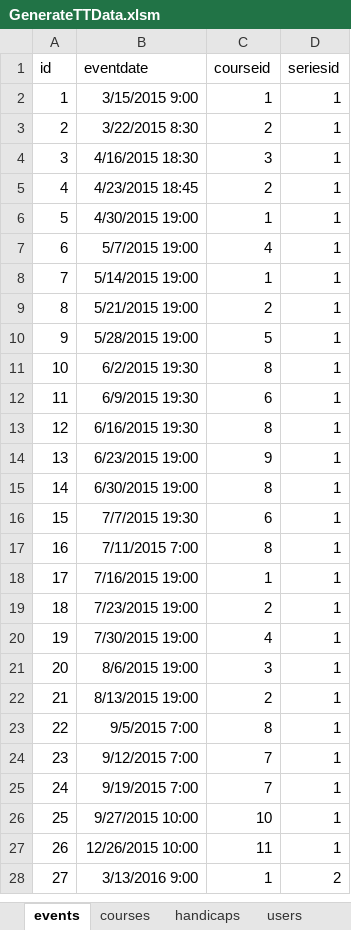
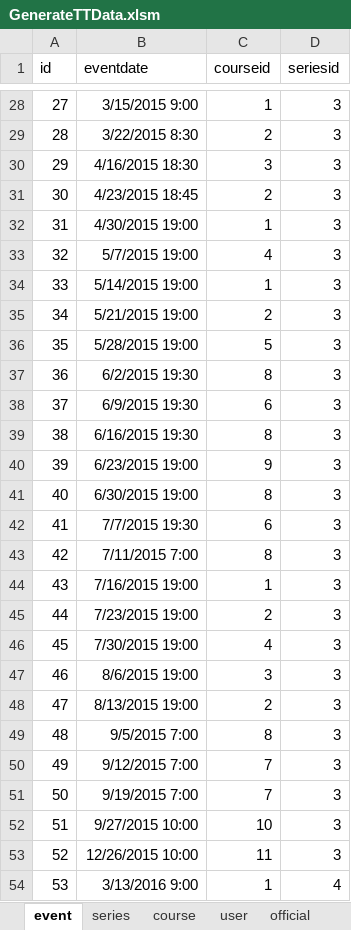
Before and after one commit to greerp/sdw_droid, an Excel workbook: GenerateTTData.xlsm, sheet event, drawn as a sheet; only a part is shown, gaps mark what is left out; values as stored, in another font and other column widths than the file's, no borders; addresses are those after the commit; the diff covers the shown part only; the diff names each change by its address in the sheet, - before the commit and + after, or states it on an @@ line.

```diff
--- a/GenerateTTData.xlsm (sheet event)
+++ b/GenerateTTData.xlsm (sheet event)
-sheet tab: events
+sheet tab: event
-sheet tab: users
+sheet tab: user
+sheet tab: series
+sheet tab: course
@@ column A (id) renumbered from row 28 down @@
-D28:D53 (seriesid): 1
+D28:D53 (seriesid): 3
-D54 (seriesid): 2
+D54 (seriesid): 4
```
Also changed, not shown: 26 added rows and 25 edited cells elsewhere in this sheet, sheet entry, sheet official, other sheet tabs, 1 other file.
